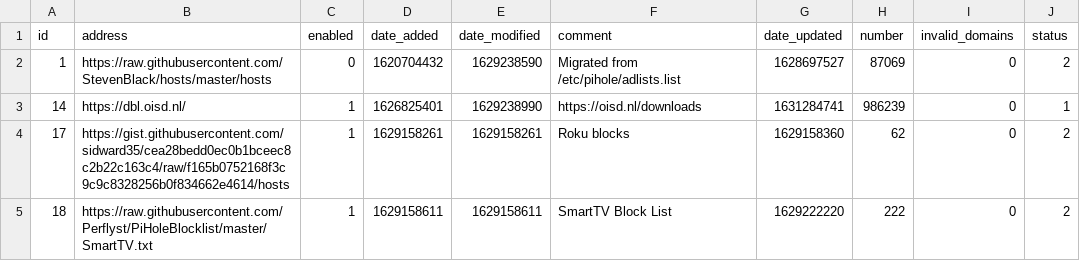
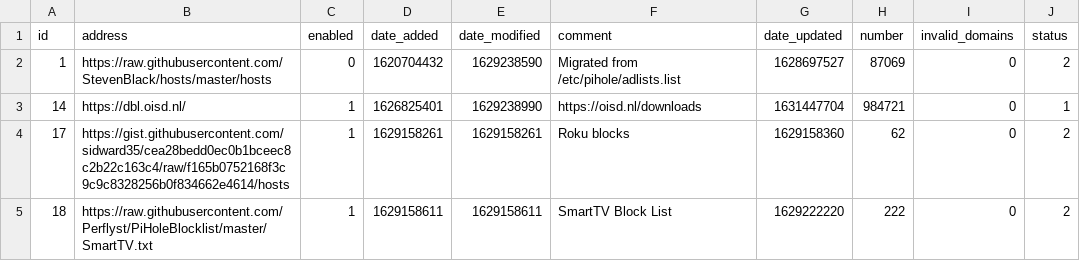
Before and after one commit to dhcpserver/my-pihole-lists, a CSV file: adlist.csv, drawn as a sheet.

Commit message:
Updated September 12, 2021  4:56AM

```diff
--- a/adlist.csv
+++ b/adlist.csv
@@ -2,3 +2,3 @@ id,address,enabled,date_added,date_modified,comment,date_updated,number,invalid_
 1,https://raw.githubusercontent.com/StevenBlack/hosts/master/hosts,0,1620704432,1629238590,"Migrated from /etc/pihole/adlists.list",1628697527,87069,0,2
-14,https://dbl.oisd.nl/,1,1626825401,1629238990,https://oisd.nl/downloads,1631284741,986239,0,1
+14,https://dbl.oisd.nl/,1,1626825401,1629238990,https://oisd.nl/downloads,1631447704,984721,0,1
 17,https://gist.githubusercontent.com/sidward35/cea28bedd0ec0b1bceec8c2b22c163c4/raw/f165b0752168f3c9c9c8328256b0f834662e4614/hosts,1,1629158261,1629158261,"Roku blocks",1629158360,62,0,2
```
